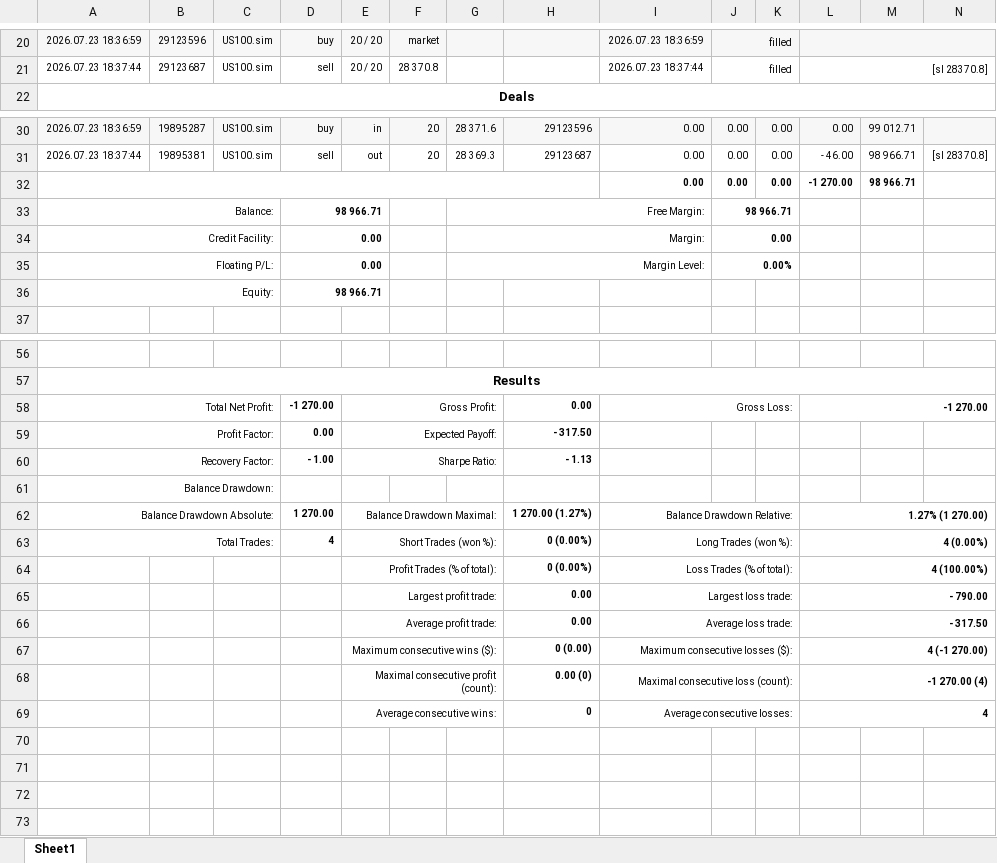
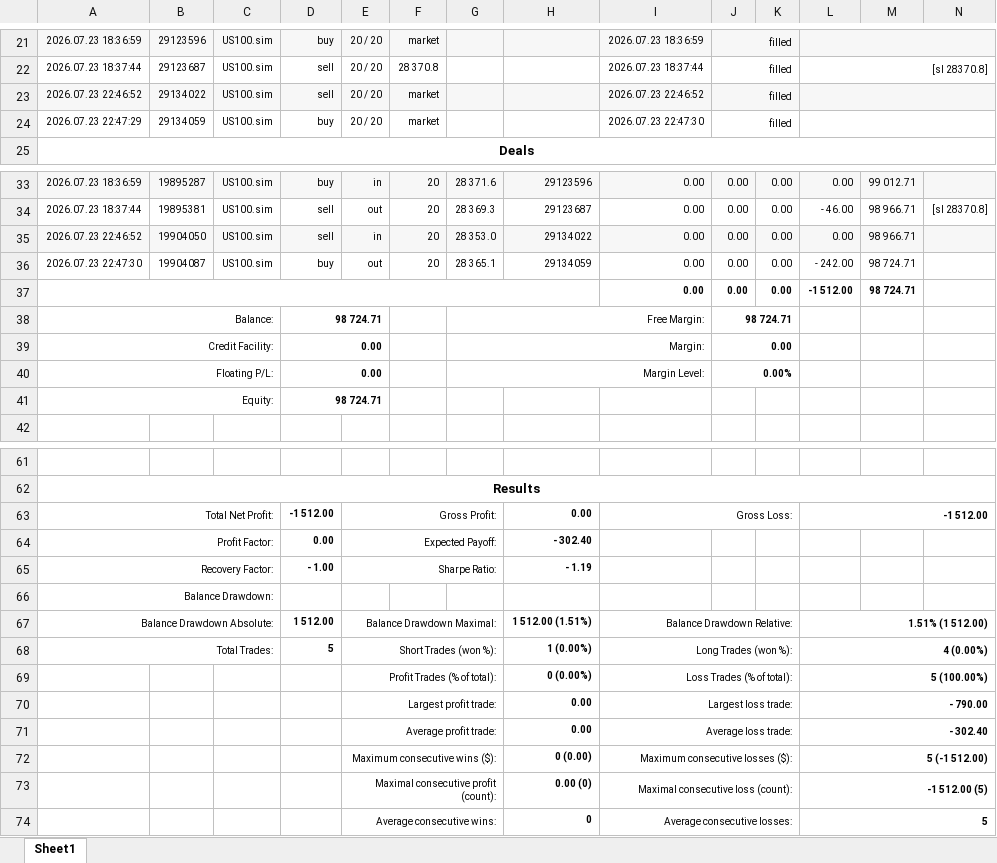
Before and after one commit to khoanatran/Trading_DashBoard, an Excel workbook: ReportHistory-600061014.xlsx, sheet Sheet1, drawn as a sheet; only a part is shown, gaps mark what is left out; values as stored, in another font and other column widths than the file's, no borders; charts and pictures not drawn; addresses are those after the commit; the diff covers the shown part only; the diff names each change by its address in the sheet, - before the commit and + after, or states it on an @@ line.

```diff
--- a/ReportHistory-600061014.xlsx (sheet Sheet1)
+++ b/ReportHistory-600061014.xlsx (sheet Sheet1)
+row 23: 2026.07.23 22:46:52 | 29134022 | US100.sim | sell | 20 / 20 | market |  |  | 2026.07.23 22:46:52 | filled
+row 24: 2026.07.23 22:47:29 | 29134059 | US100.sim | buy | 20 / 20 | market |  |  | 2026.07.23 22:47:30 | filled
+row 35: 2026.07.23 22:46:52 | 19904050 | US100.sim | sell | in | 20 | 28 353.0 | 29134022 | 0.00 | 0.00 | 0.00 | 0.00 | 98 966.71
+row 36: 2026.07.23 22:47:30 | 19904087 | US100.sim | buy | out | 20 | 28 365.1 | 29134059 | 0.00 | 0.00 | 0.00 | - 242.00 | 98 724.71
-L37: -1 270.00
+L37: -1 512.00
-M37: 98 966.71
+M37: 98 724.71
-D38: 98 966.71
+D38: 98 724.71
-J38: 98 966.71
+J38: 98 724.71
-D41: 98 966.71
+D41: 98 724.71
-D63: -1 270.00
+D63: -1 512.00
-L63: -1 270.00
+L63: -1 512.00
-H64: - 317.50
+H64: - 302.40
-H65: - 1.13
+H65: - 1.19
-D67: 1 270.00
+D67: 1 512.00
-H67: 1 270.00 (1.27%)
+H67: 1 512.00 (1.51%)
-L67: 1.27% (1 270.00)
+L67: 1.51% (1 512.00)
-D68: 4
+D68: 5
-H68: 0 (0.00%)
+H68: 1 (0.00%)
-L69: 4 (100.00%)
+L69: 5 (100.00%)
-L71: - 317.50
+L71: - 302.40
-L72: 4 (-1 270.00)
+L72: 5 (-1 512.00)
-L73: -1 270.00 (4)
+L73: -1 512.00 (5)
-L74: 4
+L74: 5
```
Also changed, not shown: 1 added row and 1 edited cell elsewhere in this sheet, formulas that keep their value, charts or pictures, 1 other file.
